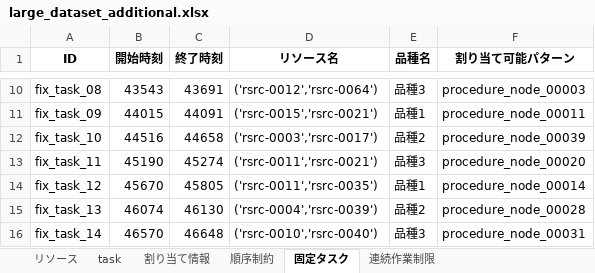
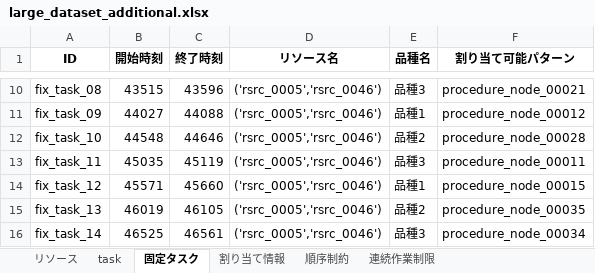
Before and after one commit to j-ito0625/dev-nodes, an Excel workbook: projects/dev/large_dataset_additional.xlsx, sheet 固定タスク, drawn as a sheet; only a part is shown, gaps mark what is left out; values as stored, in another font and other column widths than the file's, no borders; the diff covers the shown part only; the diff names each change by its address in the sheet, - before the commit and + after, or states it on an @@ line.

```diff
--- a/projects/dev/large_dataset_additional.xlsx (sheet 固定タスク)
+++ b/projects/dev/large_dataset_additional.xlsx (sheet 固定タスク)
@@ sheet tab order changed: リソース | task | 固定タスク | 割り当て情報 | 順序制約 | 連続作業制限 @@
-B10 (開始時刻): 43543
+B10 (開始時刻): 43515
-C10 (終了時刻): 43691
+C10 (終了時刻): 43596
-D10 (リソース名): ('rsrc-0012','rsrc-0064')
+D10 (リソース名): ('rsrc_0005','rsrc_0046')
-F10 (割り当て可能パターン): procedure_node_00003
+F10 (割り当て可能パターン): procedure_node_00021
-B11 (開始時刻): 44015
+B11 (開始時刻): 44027
-C11 (終了時刻): 44091
+C11 (終了時刻): 44088
-D11 (リソース名): ('rsrc-0015','rsrc-0021')
+D11 (リソース名): ('rsrc_0005','rsrc_0046')
-F11 (割り当て可能パターン): procedure_node_00011
+F11 (割り当て可能パターン): procedure_node_00012
-B12 (開始時刻): 44516
+B12 (開始時刻): 44548
-C12 (終了時刻): 44658
+C12 (終了時刻): 44646
-D12 (リソース名): ('rsrc-0003','rsrc-0017')
+D12 (リソース名): ('rsrc_0005','rsrc_0046')
-F12 (割り当て可能パターン): procedure_node_00039
+F12 (割り当て可能パターン): procedure_node_00028
-B13 (開始時刻): 45190
+B13 (開始時刻): 45035
-C13 (終了時刻): 45274
+C13 (終了時刻): 45119
-D13 (リソース名): ('rsrc-0011','rsrc-0021')
+D13 (リソース名): ('rsrc_0005','rsrc_0046')
-F13 (割り当て可能パターン): procedure_node_00020
+F13 (割り当て可能パターン): procedure_node_00011
-B14 (開始時刻): 45670
+B14 (開始時刻): 45571
-C14 (終了時刻): 45805
+C14 (終了時刻): 45660
-D14 (リソース名): ('rsrc-0011','rsrc-0035')
+D14 (リソース名): ('rsrc_0005','rsrc_0046')
-F14 (割り当て可能パターン): procedure_node_00014
+F14 (割り当て可能パターン): procedure_node_00015
-B15 (開始時刻): 46074
+B15 (開始時刻): 46019
-C15 (終了時刻): 46130
+C15 (終了時刻): 46105
-D15 (リソース名): ('rsrc-0004','rsrc-0039')
+D15 (リソース名): ('rsrc_0005','rsrc_0046')
-F15 (割り当て可能パターン): procedure_node_00028
+F15 (割り当て可能パターン): procedure_node_00035
-B16 (開始時刻): 46570
+B16 (開始時刻): 46525
-C16 (終了時刻): 46648
+C16 (終了時刻): 46561
-D16 (リソース名): ('rsrc-0010','rsrc-0040')
+D16 (リソース名): ('rsrc_0005','rsrc_0046')
-F16 (割り当て可能パターン): procedure_node_00031
+F16 (割り当て可能パターン): procedure_node_00034
```
Also changed, not shown: 32 edited cells elsewhere in this sheet, sheet task, sheet 割り当て情報, sheet 順序制約, sheet 連続作業制限, sheet リソース, projects/dev/toy_dataset_additional.xlsx, 12 other files.
